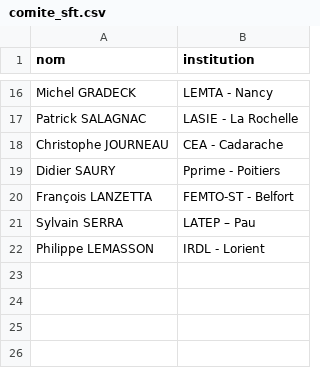
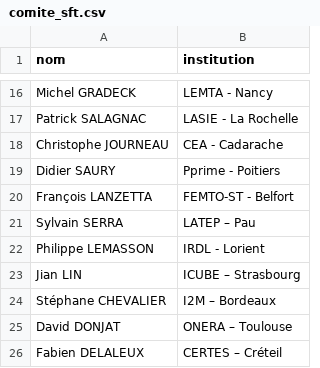
Before and after one commit to Iloraf/ConferenceFlow, a CSV file: app/static/content/comite_sft.csv, drawn as a sheet; only a part is shown, gaps mark what is left out.

```diff
--- a/app/static/content/comite_sft.csv
+++ b/app/static/content/comite_sft.csv
@@ -22 +22,5 @@ Sylvain SERRA;LATEP – Pau
 Philippe LEMASSON;IRDL - Lorient	
+Jian LIN;ICUBE – Strasbourg
+Stéphane CHEVALIER;I2M – Bordeaux
+David DONJAT;ONERA – Toulouse
+Fabien DELALEUX;CERTES – Créteil
```
Also changed, not shown: app/static/content/comite_local.csv, 9 other files.
